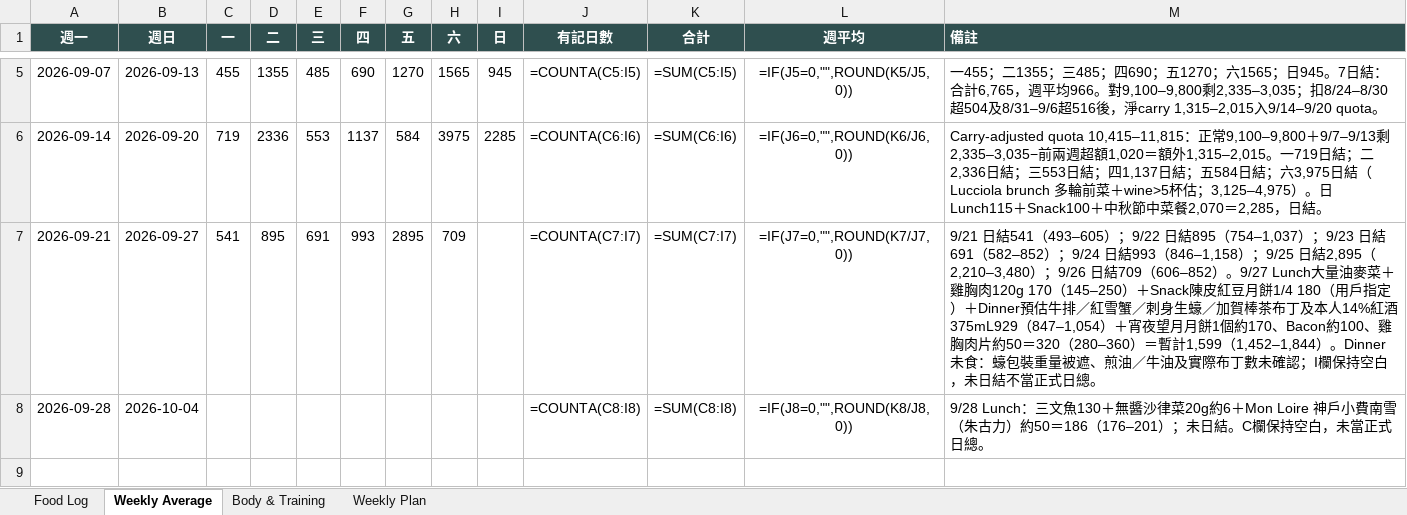
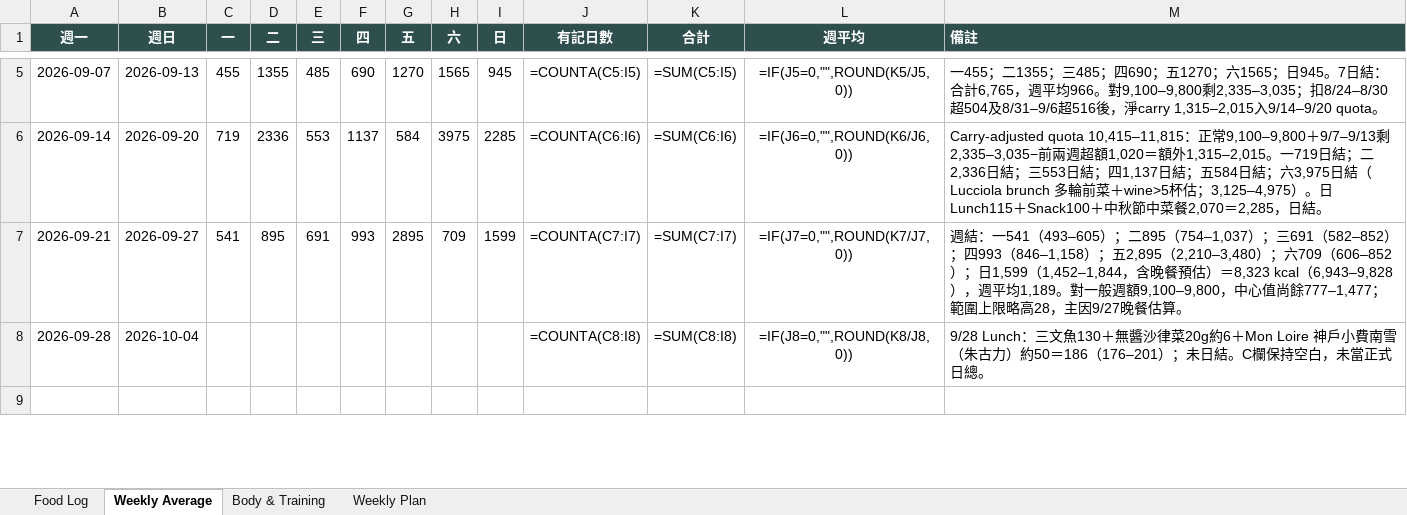
Before and after one commit to buzz-knittinpix/melodycheng622-cmyk.github.io, an Excel workbook: data/fitness_food_log.xlsx, sheet Weekly Average, drawn as a sheet; only a part is shown, gaps mark what is left out; values as stored, in another font and other column widths than the file's, no borders; formulas without a stored value are shown as written; the diff names each change by its address in the sheet, - before the commit and + after, or states it on an @@ line.

Commit message:
Close Sep 27 and roll over weekly dashboard

```diff
--- a/data/fitness_food_log.xlsx (sheet Weekly Average)
+++ b/data/fitness_food_log.xlsx (sheet Weekly Average)
-I7 (日): (empty)
+I7 (日): 1599
-M7 (備註): 9/21 日結541（493–605）；9/22 日結895（754–1,037）；9/23 日結691（582–852）；9/24 日結993（846–1,158）；9/25 日結2,895（2,210–3,480）；9/26 日結709（606–852）。9/27 Lunch大量油麥菜＋雞胸肉120g 170（145–250）＋Snack陳皮紅豆月餅1/4 180（用戶指定）＋Dinner預估牛排／紅雪蟹／刺身生蠔／加賀棒茶布丁及本人14%紅酒375mL929（847–1,054）＋宵夜望月月餅1個約170、Bacon約100、雞胸肉片約50＝320（280–360）＝暫計1,599（1,452–1,844）。Dinner未食：蠔包裝重量被遮、煎油／牛油及實際布丁數未確認；I欄保持空白，未日結不當正式日總。
+M7 (備註): 週結：一541（493–605）；二895（754–1,037）；三691（582–852）；四993（846–1,158）；五2,895（2,210–3,480）；六709（606–852）；日1,599（1,452–1,844，含晚餐預估）＝8,323 kcal（6,943–9,828），週平均1,189。對一般週額9,100–9,800，中心值尚餘777–1,477；範圍上限略高28，主因9/27晚餐估算。
```
Also changed, not shown: sheet Food Log, 4 other files.
